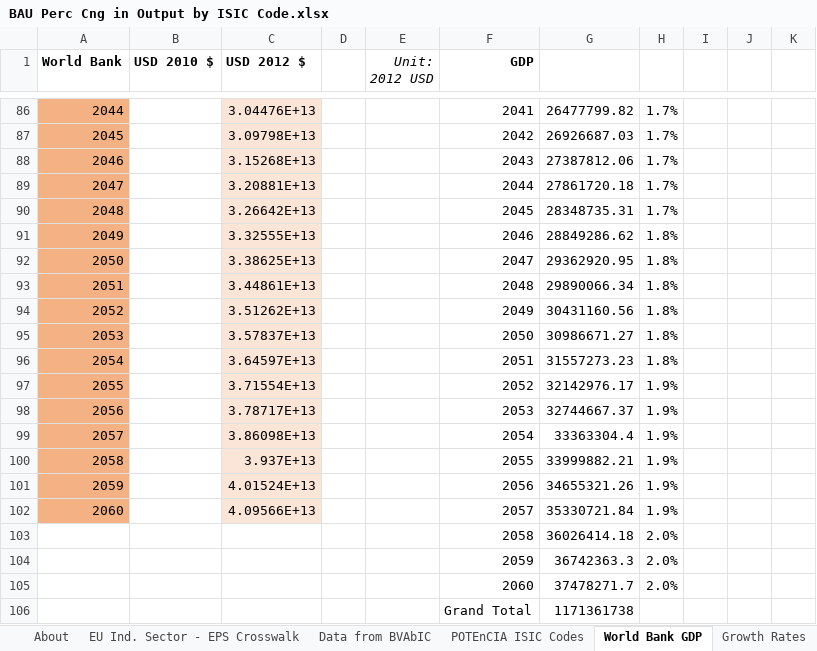
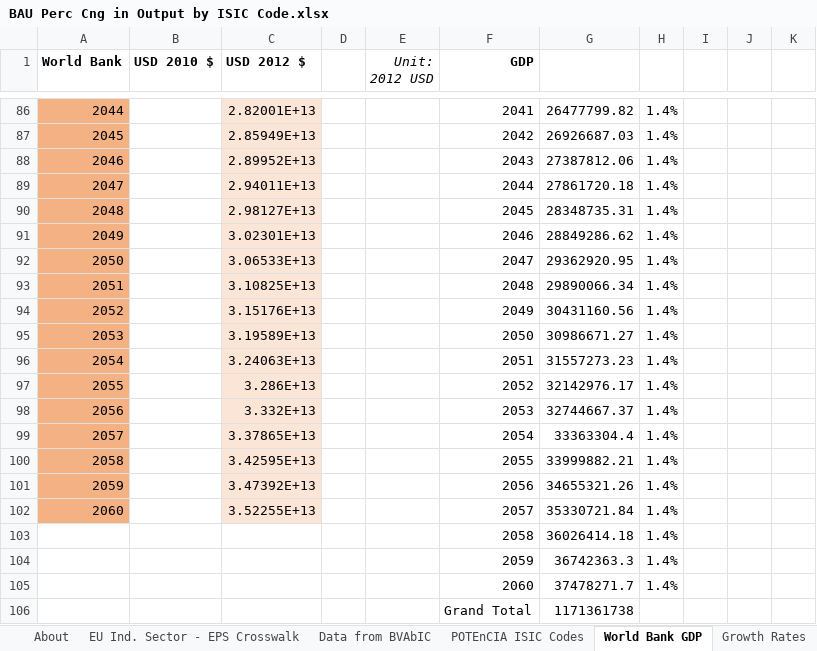
Before and after one commit to EnergyInnovation/eps-eu, an Excel workbook: InputData/io-model/BPCiObIC/BAU Perc Cng in Output by ISIC Code.xlsx, sheet World Bank GDP, drawn as a sheet; only a part is shown, gaps mark what is left out; values as stored, in another font and other column widths than the file's, no borders; the diff covers the shown part only; the diff names each change by its address in the sheet, - before the commit and + after, or states it on an @@ line.

```diff
--- a/InputData/io-model/BPCiObIC/BAU Perc Cng in Output by ISIC Code.xlsx (sheet World Bank GDP)
+++ b/InputData/io-model/BPCiObIC/BAU Perc Cng in Output by ISIC Code.xlsx (sheet World Bank GDP)
-C86 (USD 2012 $): 3.04476E+13
+C86 (USD 2012 $): 2.82001E+13
-H86:H90: 1.7%
+H86:H90: 1.4%
-C87 (USD 2012 $): 3.09798E+13
+C87 (USD 2012 $): 2.85949E+13
-C88 (USD 2012 $): 3.15268E+13
+C88 (USD 2012 $): 2.89952E+13
-C89 (USD 2012 $): 3.20881E+13
+C89 (USD 2012 $): 2.94011E+13
-C90 (USD 2012 $): 3.26642E+13
+C90 (USD 2012 $): 2.98127E+13
-C91 (USD 2012 $): 3.32555E+13
+C91 (USD 2012 $): 3.02301E+13
-H91:H96: 1.8%
+H91:H96: 1.4%
-C92 (USD 2012 $): 3.38625E+13
+C92 (USD 2012 $): 3.06533E+13
-C93 (USD 2012 $): 3.44861E+13
+C93 (USD 2012 $): 3.10825E+13
-C94 (USD 2012 $): 3.51262E+13
+C94 (USD 2012 $): 3.15176E+13
-C95 (USD 2012 $): 3.57837E+13
+C95 (USD 2012 $): 3.19589E+13
-C96 (USD 2012 $): 3.64597E+13
+C96 (USD 2012 $): 3.24063E+13
-C97 (USD 2012 $): 3.71554E+13
+C97 (USD 2012 $): 3.286E+13
-H97:H102: 1.9%
+H97:H102: 1.4%
-C98 (USD 2012 $): 3.78717E+13
+C98 (USD 2012 $): 3.332E+13
-C99 (USD 2012 $): 3.86098E+13
+C99 (USD 2012 $): 3.37865E+13
-C100 (USD 2012 $): 3.937E+13
+C100 (USD 2012 $): 3.42595E+13
-C101 (USD 2012 $): 4.01524E+13
+C101 (USD 2012 $): 3.47392E+13
-C102 (USD 2012 $): 4.09566E+13
+C102 (USD 2012 $): 3.52255E+13
-H103:H105: 2.0%
+H103:H105: 1.4%
```
Also changed, not shown: 86 edited cells elsewhere in this sheet, sheet Rescale to Fit GDP Proj, sheet Growth Rates, sheet BPCiObIC, sheet POTEnCIA ISIC Codes, 1 other file.
